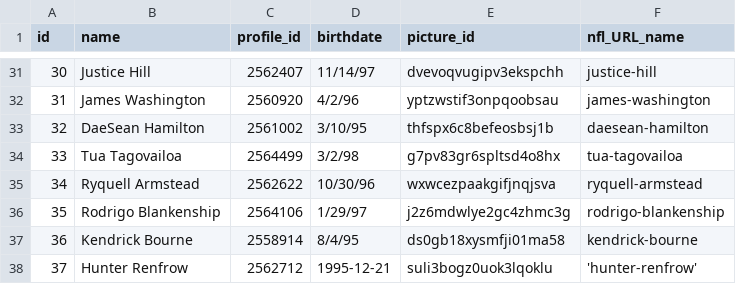
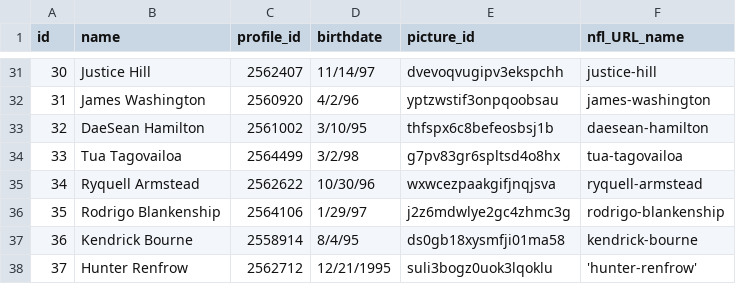
Before and after one commit to Arithmetics/history, a CSV file: lib/assets/2020_week_1_new_players.csv, drawn as a sheet; only a part is shown, gaps mark what is left out.

```diff
--- a/lib/assets/2020_week_1_new_players.csv
+++ b/lib/assets/2020_week_1_new_players.csv
@@ -37,2 +37,2 @@ id,name,profile_id,birthdate,picture_id,nfl_URL_name
 36,Kendrick Bourne,2558914,8/4/95,ds0gb18xysmfji01ma58,kendrick-bourne
-37,Hunter Renfrow,2562712,1995-12-21,suli3bogz0uok3lqoklu,'hunter-renfrow'
+37,Hunter Renfrow,2562712,12/21/1995,suli3bogz0uok3lqoklu,'hunter-renfrow'
```
Also changed, not shown: 3 other files.
